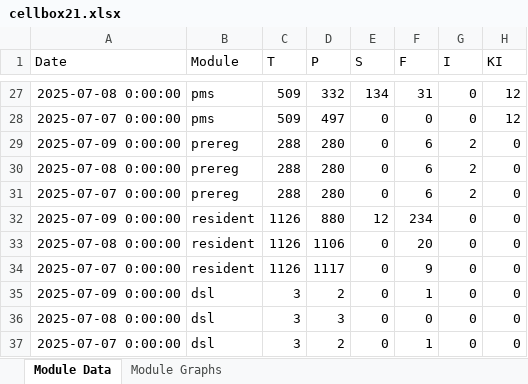
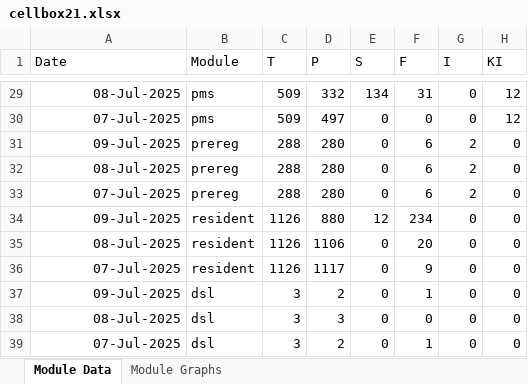
Before and after one commit to shubham17998/minio-report-tracker, an Excel workbook: minio-report-tracker/xlxs/cellbox21.xlsx, sheet Module Data, drawn as a sheet; only a part is shown, gaps mark what is left out; values as stored, in another font and other column widths than the file's, no borders; addresses are those after the commit; the diff covers the shown part only; the diff names each change by its address in the sheet, - before the commit and + after, or states it on an @@ line.

```diff
--- a/minio-report-tracker/xlxs/cellbox21.xlsx (sheet Module Data)
+++ b/minio-report-tracker/xlxs/cellbox21.xlsx (sheet Module Data)
-A29 (Date): 2025-07-08 0:00:00
+A29 (Date): 08-Jul-2025
-A30 (Date): 2025-07-07 0:00:00
+A30 (Date): 07-Jul-2025
-A31 (Date): 2025-07-09 0:00:00
+A31 (Date): 09-Jul-2025
-A32 (Date): 2025-07-08 0:00:00
+A32 (Date): 08-Jul-2025
-A33 (Date): 2025-07-07 0:00:00
+A33 (Date): 07-Jul-2025
-A34 (Date): 2025-07-09 0:00:00
+A34 (Date): 09-Jul-2025
-A35 (Date): 2025-07-08 0:00:00
+A35 (Date): 08-Jul-2025
-A36 (Date): 2025-07-07 0:00:00
+A36 (Date): 07-Jul-2025
-A37 (Date): 2025-07-09 0:00:00
+A37 (Date): 09-Jul-2025
-A38 (Date): 2025-07-08 0:00:00
+A38 (Date): 08-Jul-2025
-A39 (Date): 2025-07-07 0:00:00
+A39 (Date): 07-Jul-2025
```
Also changed, not shown: 2 added rows and 25 edited cells elsewhere in this sheet, charts or pictures, 2 other files.
